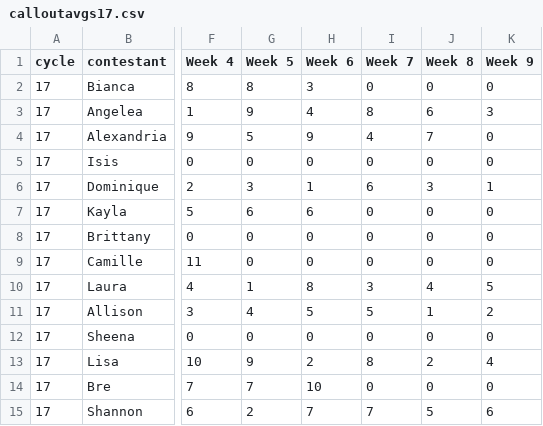
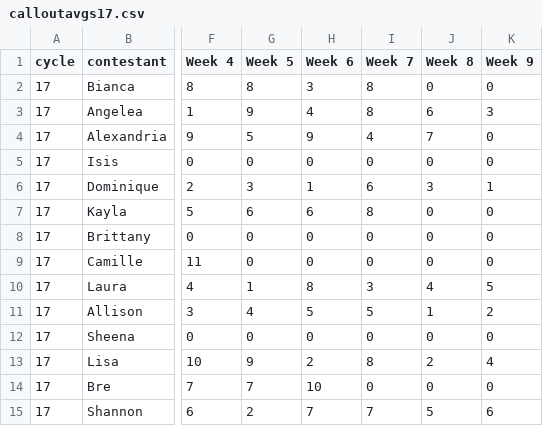
Before and after one commit to elbertwang3/antm, a CSV file: data/calloutavgs17.csv, drawn as a sheet; only a part is shown, gaps mark what is left out; the diff names each change by its address in the sheet, - before the commit and + after, or states it on an @@ line.

```diff
--- a/data/calloutavgs17.csv
+++ b/data/calloutavgs17.csv
-I2 (Week 7): 0
+I2 (Week 7): 8
-I7 (Week 7): 0
+I7 (Week 7): 8
```
Also changed, not shown: data/allFCO.csv, data/calloutavgs10.csv, 14 other files.
